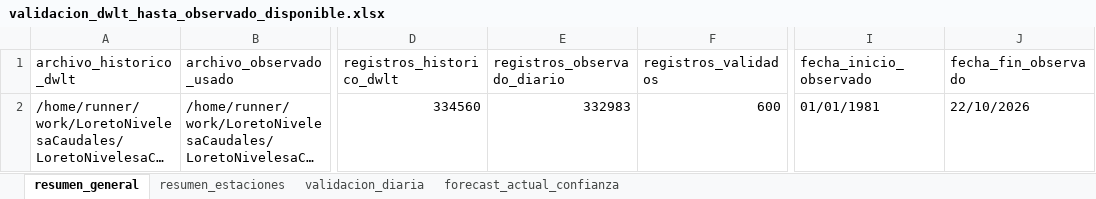
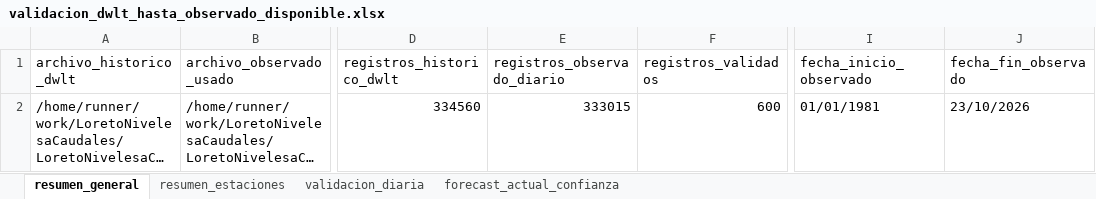
Before and after one commit to KURONO23/LoretoNivelesaCaudales, an Excel workbook: outputs/validacion_dwlt_hasta_observado_disponible.xlsx, sheet resumen_general, drawn as a sheet; only a part is shown, gaps mark what is left out; long unchanged cells end in …; values as stored, in another font and other column widths than the file's, no borders; the diff names each change by its address in the sheet, - before the commit and + after, or states it on an @@ line.

```diff
--- a/outputs/validacion_dwlt_hasta_observado_disponible.xlsx (sheet resumen_general)
+++ b/outputs/validacion_dwlt_hasta_observado_disponible.xlsx (sheet resumen_general)
-E2 (registros_observado_diario): 332983
+E2 (registros_observado_diario): 333015
-J2 (fecha_fin_observado): 22/10/2026
+J2 (fecha_fin_observado): 23/10/2026
```
Also changed, not shown: sheet validacion_diaria, sheet forecast_actual_confianza, sheet resumen_estaciones, outputs/metricas_dwlt_estaciones.xlsx, outputs/pronostico_nivel_7dias_estaciones.xlsx, 10 other files.
